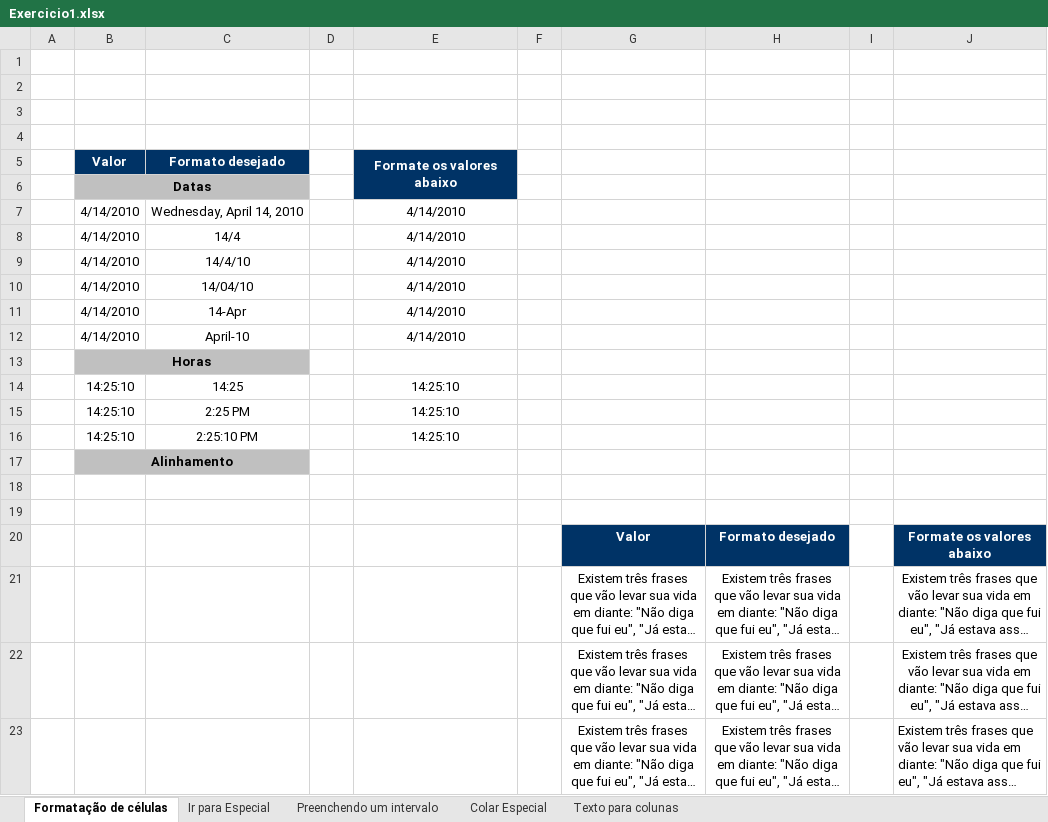
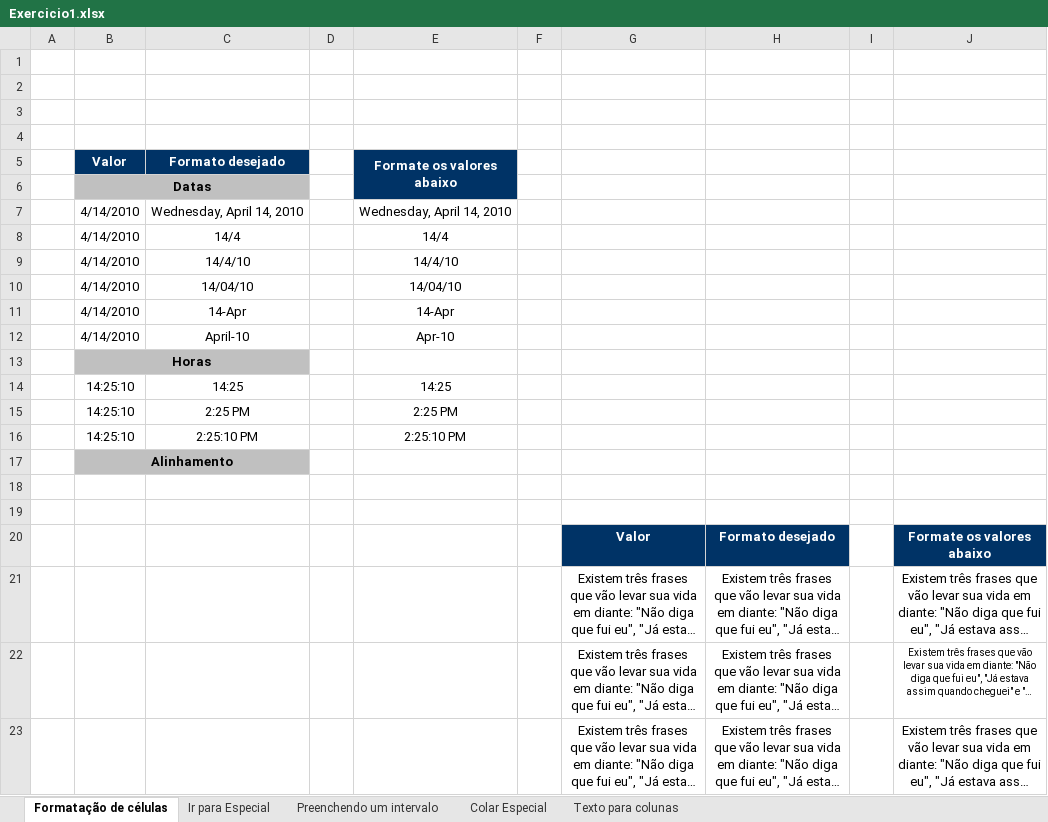
Before and after one commit to fernandocdacruz/preditiva, an Excel workbook: Exercicio1.xlsx, sheet Formatação de células, drawn as a sheet; long unchanged cells end in …; values as stored, in another font and other column widths than the file's, no borders; charts and pictures not drawn; the diff names each change by its address in the sheet, - before the commit and + after, or states it on an @@ line.

```diff
--- a/Exercicio1.xlsx (sheet Formatação de células)
+++ b/Exercicio1.xlsx (sheet Formatação de células)
-E7 (Formate os valores abaixo): 4/14/2010
+E7 (Formate os valores abaixo): Wednesday, April 14, 2010
-E8 (Formate os valores abaixo): 4/14/2010
+E8 (Formate os valores abaixo): 14/4
-E9 (Formate os valores abaixo): 4/14/2010
+E9 (Formate os valores abaixo): 14/4/10
-E10 (Formate os valores abaixo): 4/14/2010
+E10 (Formate os valores abaixo): 14/04/10
-E11 (Formate os valores abaixo): 4/14/2010
+E11 (Formate os valores abaixo): 14-Apr
-E12 (Formate os valores abaixo): 4/14/2010
+E12 (Formate os valores abaixo): Apr-10
-E14 (Formate os valores abaixo): 14:25:10
+E14 (Formate os valores abaixo): 14:25
-E15 (Formate os valores abaixo): 14:25:10
+E15 (Formate os valores abaixo): 2:25 PM
-E16 (Formate os valores abaixo): 14:25:10
+E16 (Formate os valores abaixo): 2:25:10 PM
@@ J22 text size: smaller @@
-J23 alignment: left
+J23 alignment: center
```
Also changed, not shown: sheet Ir para Especial, sheet Texto para colunas, sheet Preenchendo um intervalo, sheet Colar Especial, 2 other files.
